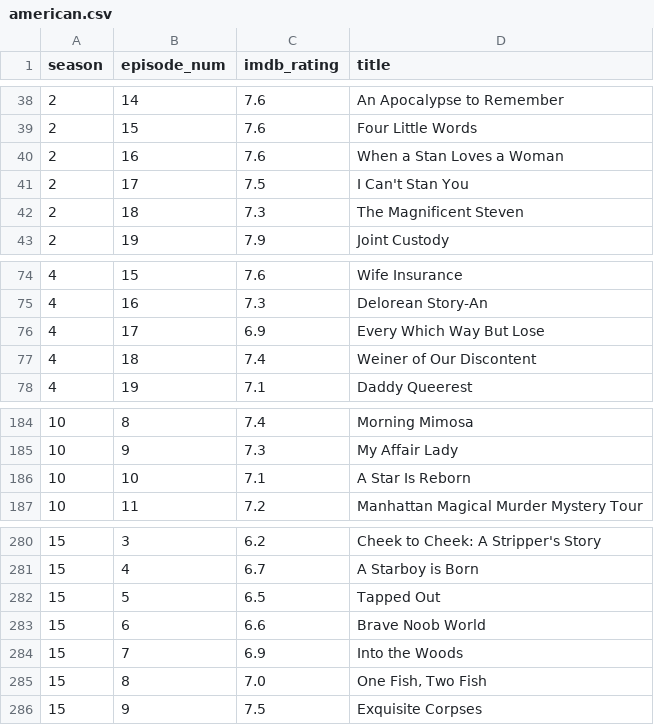
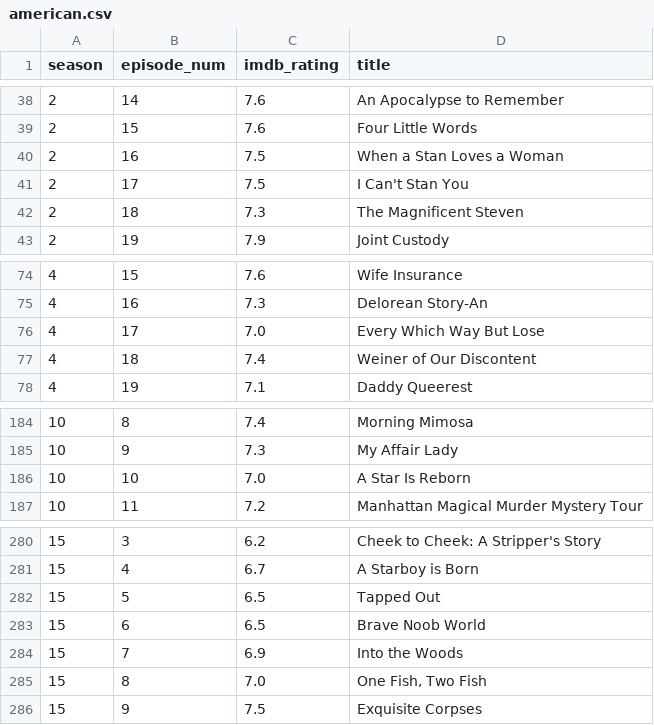
Before and after one commit to camuw/CSE163_IMDB, a CSV file: american.csv, drawn as a sheet; only a part is shown, gaps mark what is left out.

```diff
--- a/american.csv
+++ b/american.csv
@@ -39,3 +39,3 @@ season,episode_num,imdb_rating,title
 2,15,7.6,Four Little Words
-2,16,7.6,When a Stan Loves a Woman
+2,16,7.5,When a Stan Loves a Woman
 2,17,7.5,I Can't Stan You
@@ -75,3 +75,3 @@ season,episode_num,imdb_rating,title
 4,16,7.3,Delorean Story-An
-4,17,6.9,Every Which Way But Lose
+4,17,7.0,Every Which Way But Lose
 4,18,7.4,Weiner of Our Discontent
@@ -185,3 +185,3 @@ season,episode_num,imdb_rating,title
 10,9,7.3,My Affair Lady
-10,10,7.1,A Star Is Reborn
+10,10,7.0,A Star Is Reborn
 10,11,7.2,Manhattan Magical Murder Mystery Tour
@@ -282,3 +282,3 @@ season,episode_num,imdb_rating,title
 15,5,6.5,Tapped Out
-15,6,6.6,Brave Noob World
+15,6,6.5,Brave Noob World
 15,7,6.9,Into the Woods
```
Also changed, not shown: 8 other files.
